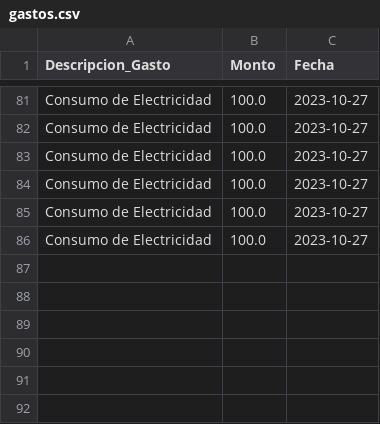
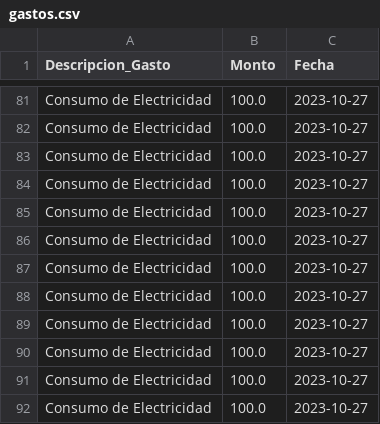
Before and after one commit to Manuds91/Laboratorio-Bloque_4, a CSV file: gastos.csv, drawn as a sheet; only a part is shown, gaps mark what is left out.

```diff
--- a/gastos.csv
+++ b/gastos.csv
@@ -86 +86,7 @@ Consumo de Electricidad,100.0,2023-10-27
 Consumo de Electricidad,100.0,2023-10-27
+Consumo de Electricidad,100.0,2023-10-27
+Consumo de Electricidad,100.0,2023-10-27
+Consumo de Electricidad,100.0,2023-10-27
+Consumo de Electricidad,100.0,2023-10-27
+Consumo de Electricidad,100.0,2023-10-27
+Consumo de Electricidad,100.0,2023-10-27
```
Also changed, not shown: ingresos.csv, 10 other files.
